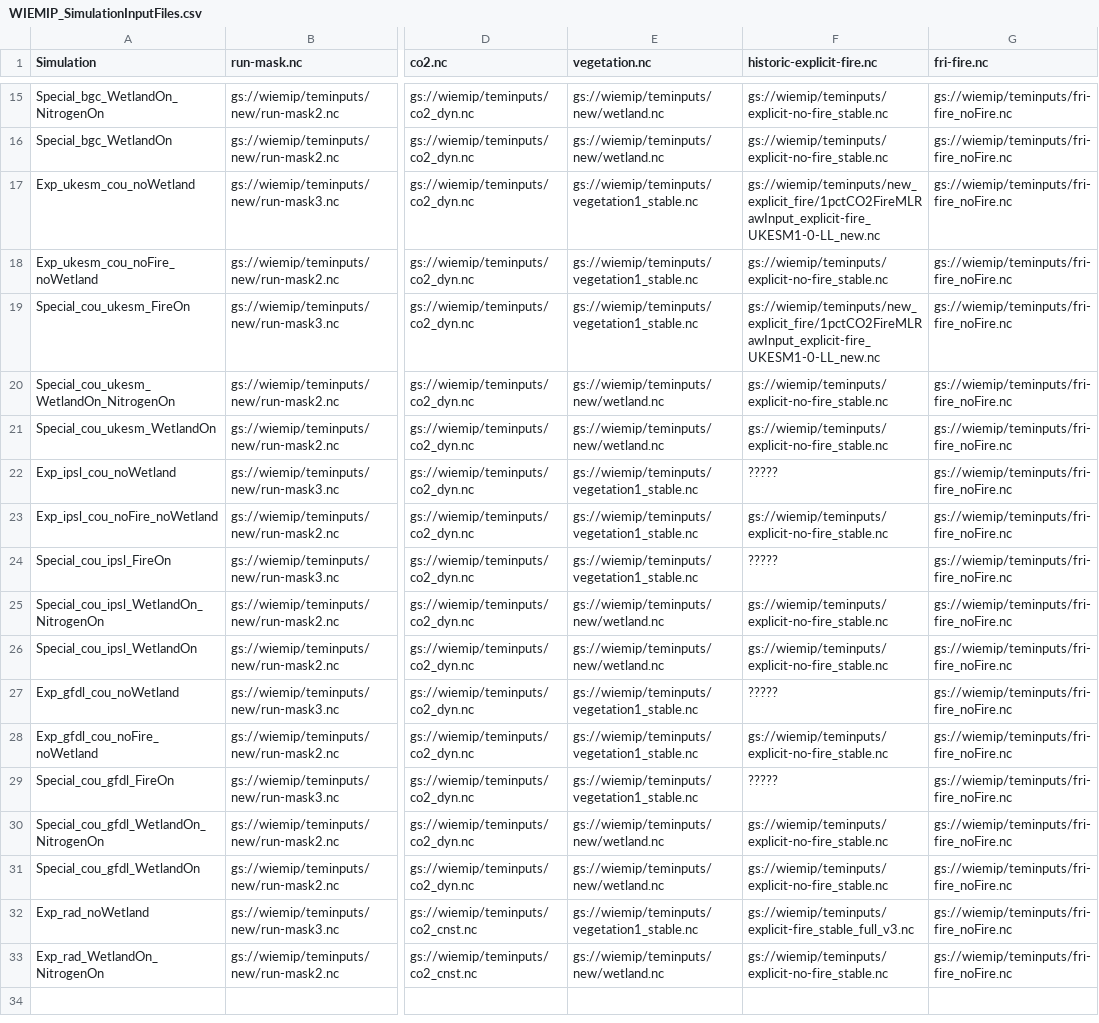
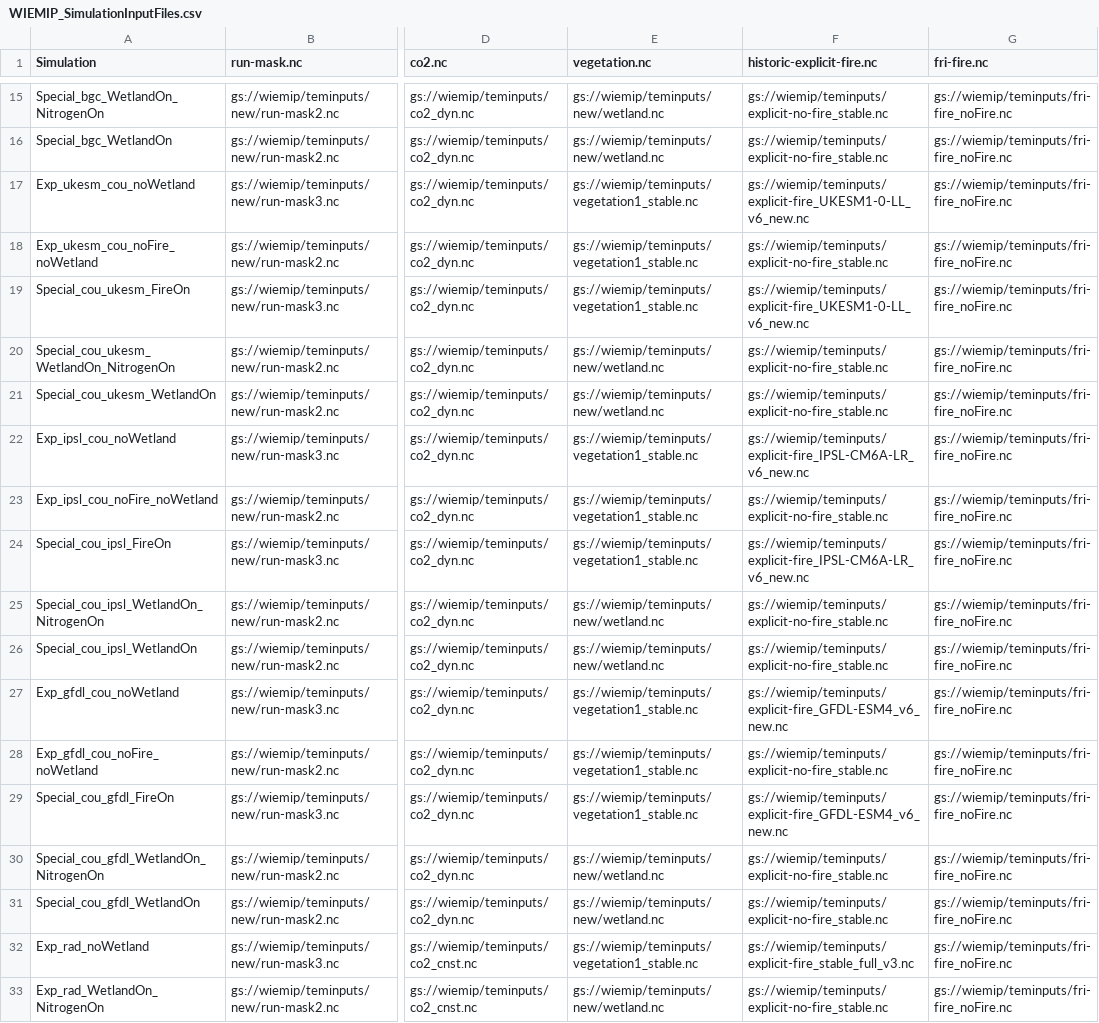
Before and after one commit to Elchin/dvmdostem-wiemip, a CSV file: WIEMIP_SimulationInputFiles.csv, drawn as a sheet; only a part is shown, gaps mark what is left out; the diff names each change by its address in the sheet, - before the commit and + after, or states it on an @@ line.

Commit message:
Update ESM explicit fire input files to new CC v6 versions.

```diff
--- a/WIEMIP_SimulationInputFiles.csv
+++ b/WIEMIP_SimulationInputFiles.csv
-F17 (historic-explicit-fire.nc): gs://wiemip/teminputs/new_explicit_fire/1pctCO2FireMLRawInput_explicit-fire_UKESM1-0-LL_new.nc
+F17 (historic-explicit-fire.nc): gs://wiemip/teminputs/explicit-fire_UKESM1-0-LL_v6_new.nc
-F19 (historic-explicit-fire.nc): gs://wiemip/teminputs/new_explicit_fire/1pctCO2FireMLRawInput_explicit-fire_UKESM1-0-LL_new.nc
+F19 (historic-explicit-fire.nc): gs://wiemip/teminputs/explicit-fire_UKESM1-0-LL_v6_new.nc
-F22 (historic-explicit-fire.nc): ?????
+F22 (historic-explicit-fire.nc): gs://wiemip/teminputs/explicit-fire_IPSL-CM6A-LR_v6_new.nc
-F24 (historic-explicit-fire.nc): ?????
+F24 (historic-explicit-fire.nc): gs://wiemip/teminputs/explicit-fire_IPSL-CM6A-LR_v6_new.nc
-F27 (historic-explicit-fire.nc): ?????
+F27 (historic-explicit-fire.nc): gs://wiemip/teminputs/explicit-fire_GFDL-ESM4_v6_new.nc
-F29 (historic-explicit-fire.nc): ?????
+F29 (historic-explicit-fire.nc): gs://wiemip/teminputs/explicit-fire_GFDL-ESM4_v6_new.nc
```
